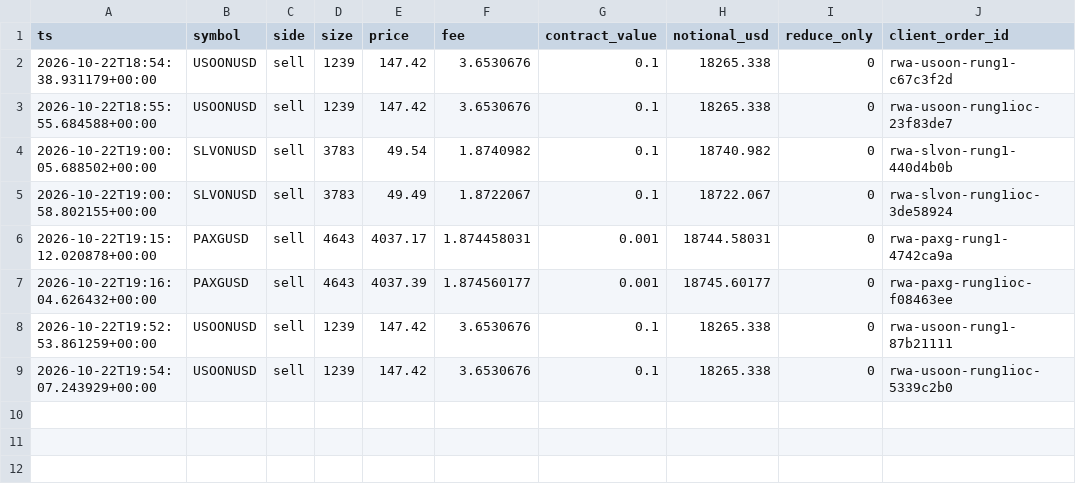
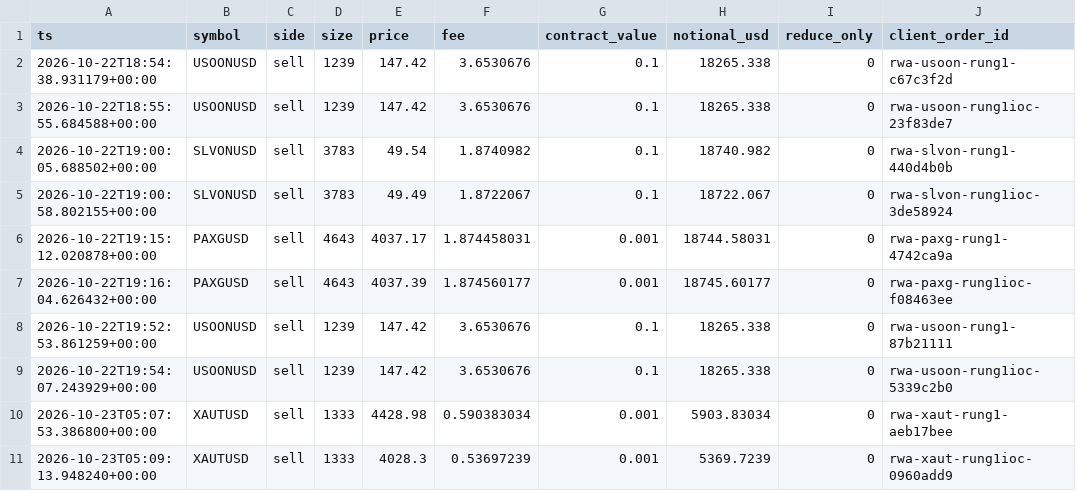
Before and after one commit to 10vulture1005/fund_manager, a CSV file: paper/rwa_positional/trades.csv, drawn as a sheet.

```diff
--- a/paper/rwa_positional/trades.csv
+++ b/paper/rwa_positional/trades.csv
@@ -9 +9,3 @@ ts,symbol,side,size,price,fee,contract_value,notional_usd,reduce_only,client_ord
 2026-10-22T19:54:07.243929+00:00,USOONUSD,sell,1239,147.42,3.6530676,0.1,18265.338,0,rwa-usoon-rung1ioc-5339c2b0
+2026-10-23T05:07:53.386800+00:00,XAUTUSD,sell,1333,4428.98,0.590383034,0.001,5903.83034,0,rwa-xaut-rung1-aeb17bee
+2026-10-23T05:09:13.948240+00:00,XAUTUSD,sell,1333,4028.3,0.53697239,0.001,5369.7239,0,rwa-xaut-rung1ioc-0960add9
```
Also changed, not shown: paper/rwa_positional/daily.csv, 2 other files.
